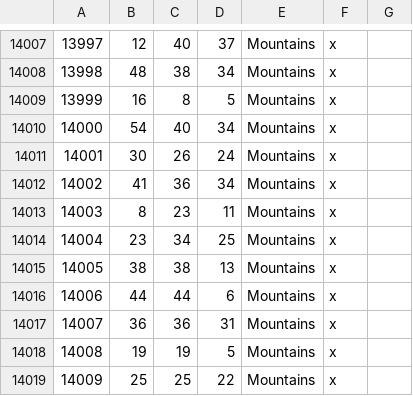
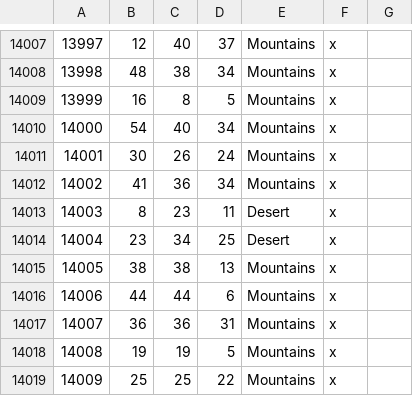
Before and after one commit to Rajas-of-Indochina/mod, a CSV file: indochina/map_data/definition.csv, drawn as a sheet; only a part is shown, gaps mark what is left out.

```diff
--- a/indochina/map_data/definition.csv
+++ b/indochina/map_data/definition.csv
@@ -14012,4 +14012,4 @@
 14002;41;36;34;Mountains;x;
-14003;8;23;11;Mountains;x;
-14004;23;34;25;Mountains;x;
+14003;8;23;11;Desert;x;
+14004;23;34;25;Desert;x;
 14005;38;38;13;Mountains;x;
```
Also changed, not shown: indochina/map_data/adjacencies.csv, 2 other files.
